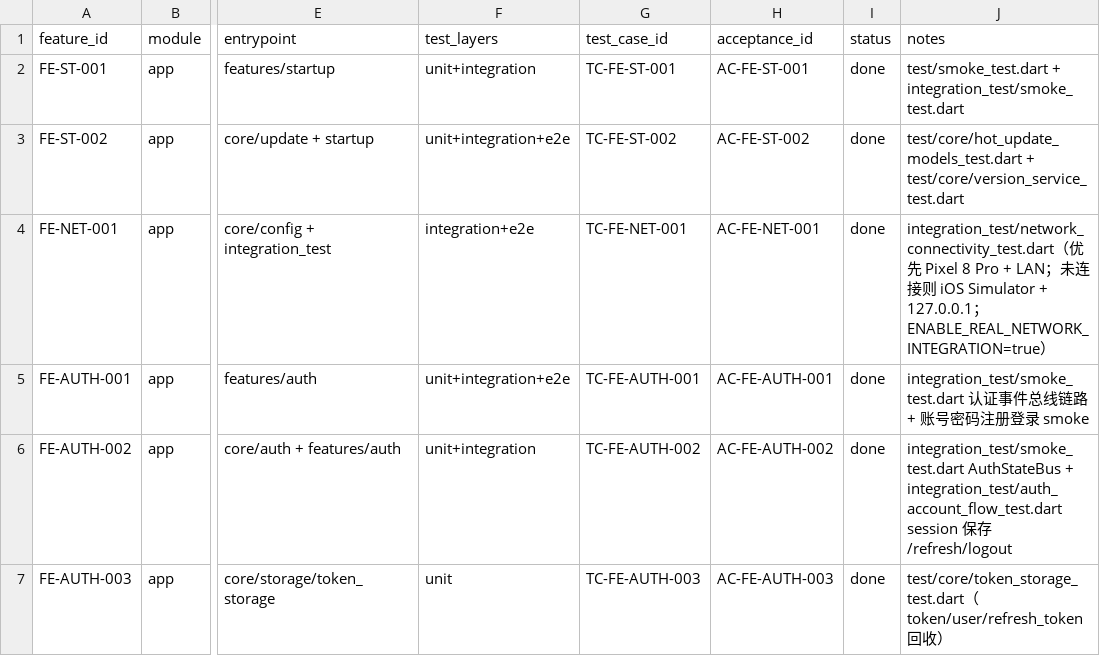
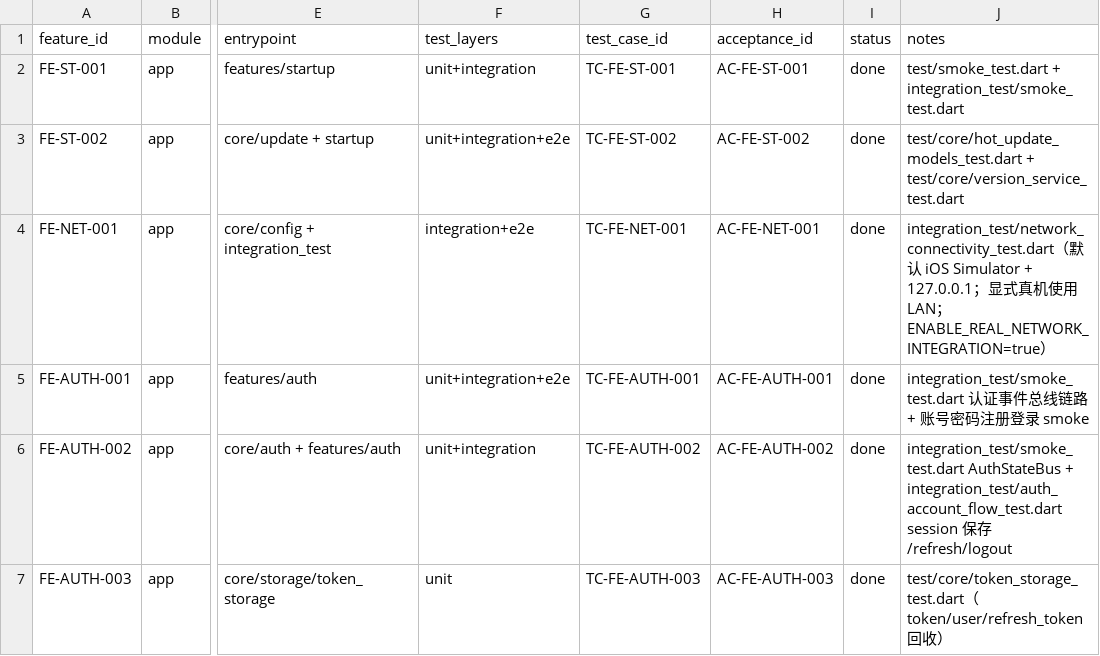
Before and after one commit to ZhcChen/redcode-im, a CSV file: docs/reference/testing/matrix/app.csv, drawn as a sheet; only a part is shown, gaps mark what is left out; the diff names each change by its address in the sheet, - before the commit and + after, or states it on an @@ line.

```diff
--- a/docs/reference/testing/matrix/app.csv
+++ b/docs/reference/testing/matrix/app.csv
-J4 (notes): integration_test/network_connectivity_test.dart（优先 Pixel 8 Pro + LAN；未连接则 iOS Simulator + 127.0.0.1；ENABLE_REAL_NETWORK_INTEGRATION=true…
+J4 (notes): integration_test/network_connectivity_test.dart（默认 iOS Simulator + 127.0.0.1；显式真机使用 LAN；ENABLE_REAL_NETWORK_INTEGRATION=true…
```
Also changed, not shown: 17 other files.
